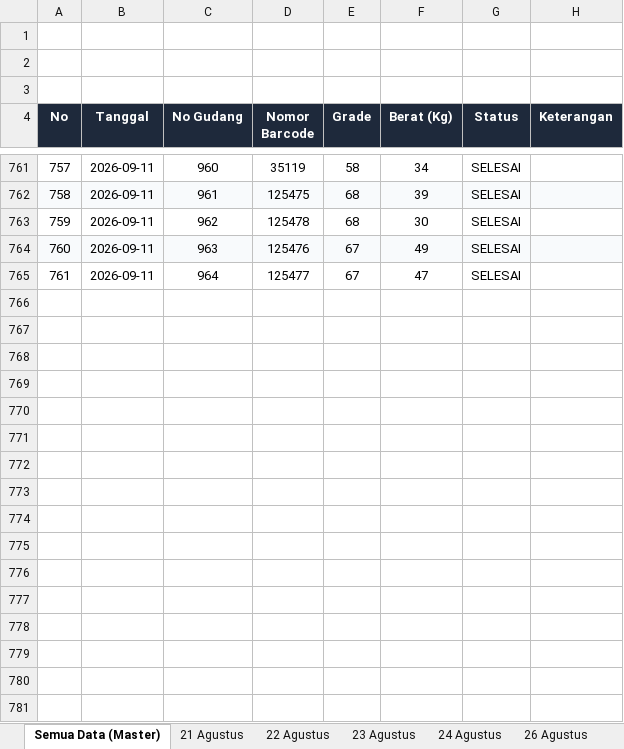
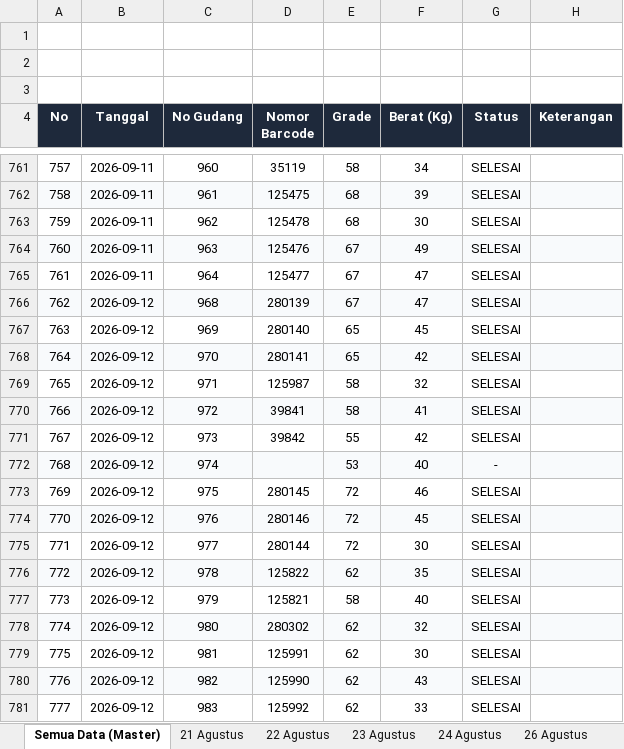
Before and after one commit to grndnstnmlk/stock-gudang-susunan, an Excel workbook: Dokumen_Rekap_NoGud_Barkot_Kg.xlsx, sheet Semua Data (Master), drawn as a sheet; only a part is shown, gaps mark what is left out; values as stored, in another font and other column widths than the file's, no borders; the diff covers the shown part only; the diff names each change by its address in the sheet, - before the commit and + after, or states it on an @@ line.

```diff
--- a/Dokumen_Rekap_NoGud_Barkot_Kg.xlsx (sheet Semua Data (Master))
+++ b/Dokumen_Rekap_NoGud_Barkot_Kg.xlsx (sheet Semua Data (Master))
+row 766: 762 | 2026-09-12 | 968 | 280139 | 67 | 47 | SELESAI
+row 767: 763 | 2026-09-12 | 969 | 280140 | 65 | 45 | SELESAI
+row 768: 764 | 2026-09-12 | 970 | 280141 | 65 | 42 | SELESAI
+row 769: 765 | 2026-09-12 | 971 | 125987 | 58 | 32 | SELESAI
+row 770: 766 | 2026-09-12 | 972 | 39841 | 58 | 41 | SELESAI
+row 771: 767 | 2026-09-12 | 973 | 39842 | 55 | 42 | SELESAI
+row 772: 768 | 2026-09-12 | 974 |  | 53 | 40 | -
+row 773: 769 | 2026-09-12 | 975 | 280145 | 72 | 46 | SELESAI
+row 774: 770 | 2026-09-12 | 976 | 280146 | 72 | 45 | SELESAI
+row 775: 771 | 2026-09-12 | 977 | 280144 | 72 | 30 | SELESAI
+row 776: 772 | 2026-09-12 | 978 | 125822 | 62 | 35 | SELESAI
+row 777: 773 | 2026-09-12 | 979 | 125821 | 58 | 40 | SELESAI
+row 778: 774 | 2026-09-12 | 980 | 280302 | 62 | 32 | SELESAI
+row 779: 775 | 2026-09-12 | 981 | 125991 | 62 | 30 | SELESAI
+row 780: 776 | 2026-09-12 | 982 | 125990 | 62 | 43 | SELESAI
+row 781: 777 | 2026-09-12 | 983 | 125992 | 62 | 33 | SELESAI
```
Also changed, not shown: 60 added rows elsewhere in this sheet, other sheet tabs, Stock_Susunan_Bal_30_Agustus_2026.xlsx, c.xlsx, 3 other files.
